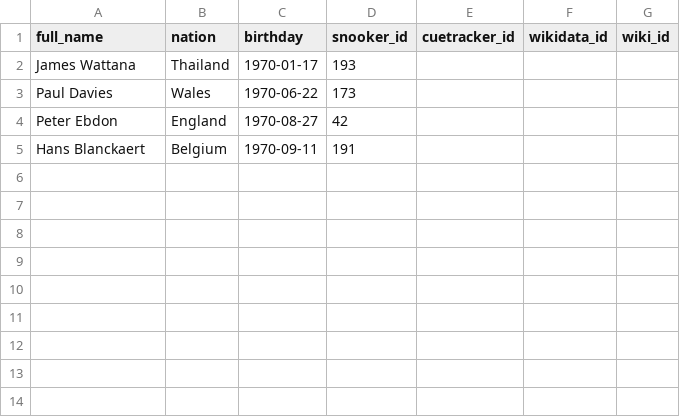
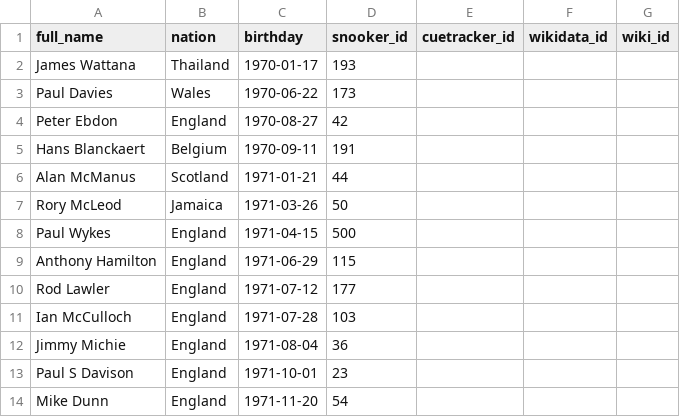
Before and after one commit to dreamerminsk/wiki-langs, a CSV file: players/1970.births.csv, drawn as a sheet; the diff names each change by its address in the sheet, - before the commit and + after, or states it on an @@ line.

Commit message:
Update 1970.births.csv

```diff
--- a/players/1970.births.csv
+++ b/players/1970.births.csv
+row 6: Alan McManus | Scotland | 1971-01-21 | 44
+row 7: Rory McLeod | Jamaica | 1971-03-26 | 50
+row 8: Paul Wykes | England | 1971-04-15 | 500
+row 9: Anthony Hamilton | England | 1971-06-29 | 115
+row 10: Rod Lawler | England | 1971-07-12 | 177
+row 11: Ian McCulloch | England | 1971-07-28 | 103
+row 12: Jimmy Michie | England | 1971-08-04 | 36
+row 13: Paul S Davison | England | 1971-10-01 | 23
+row 14: Mike Dunn | England | 1971-11-20 | 54
```
